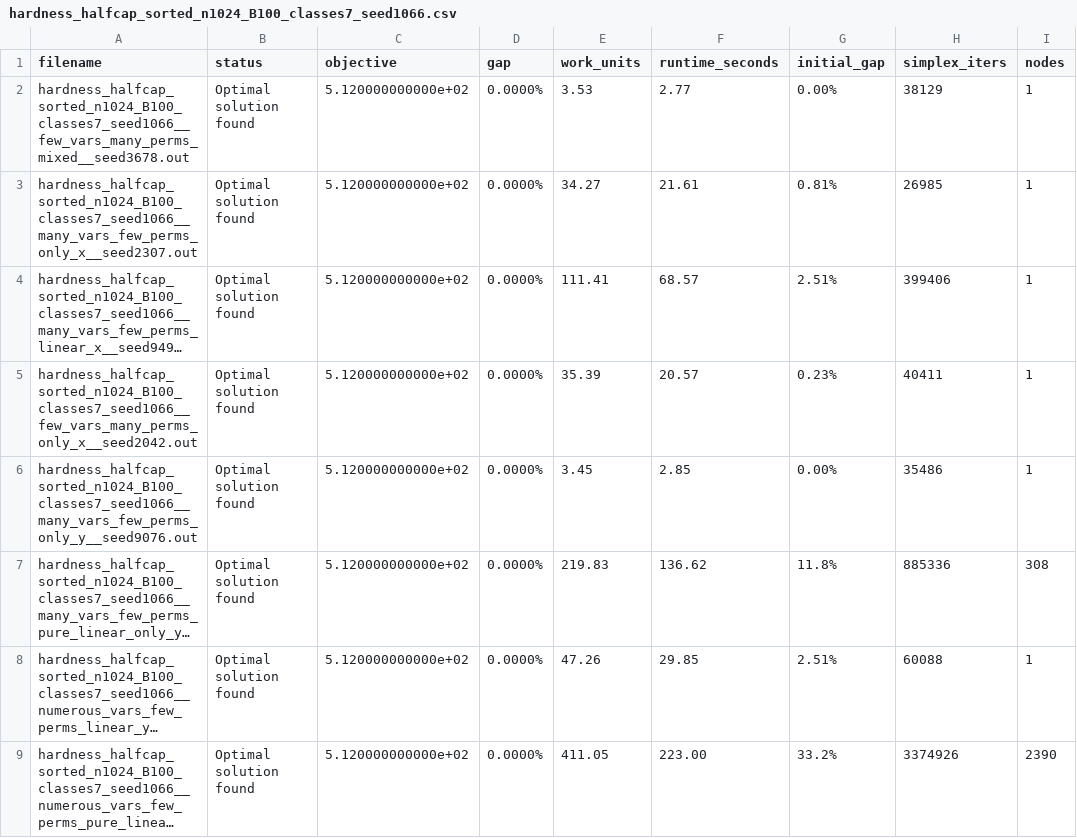
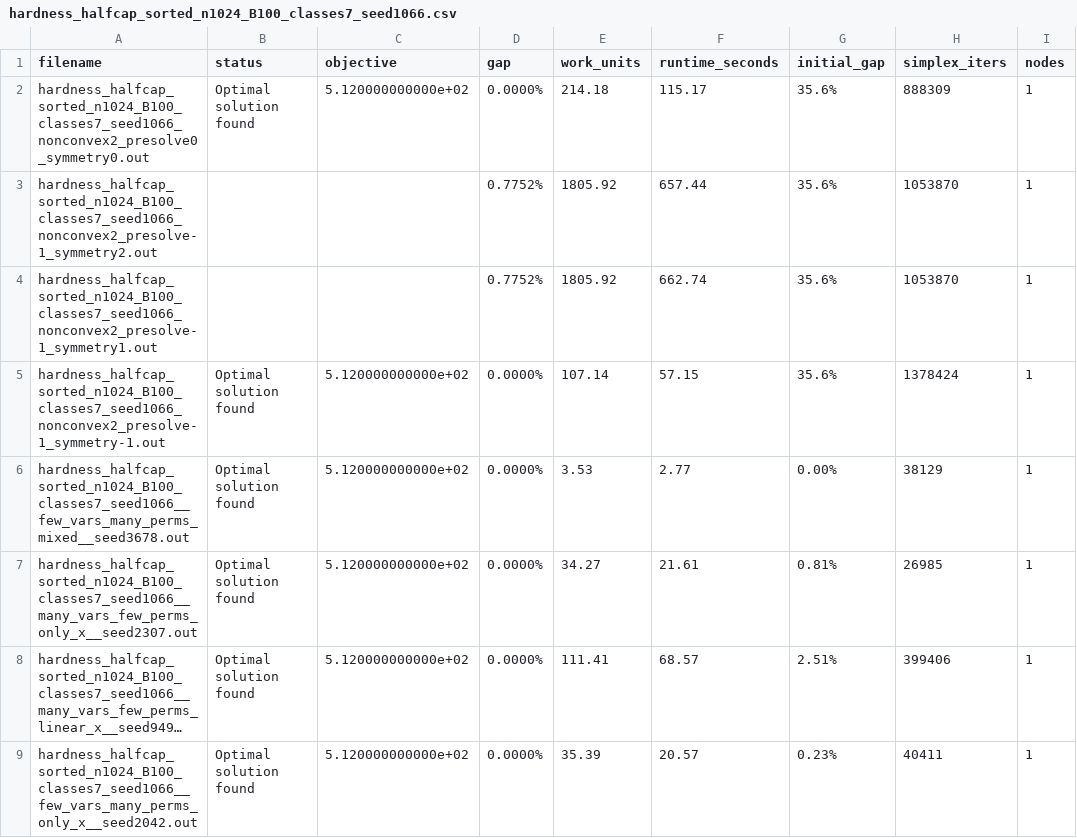
Before and after one commit to merascu/PolynomialSymmetryBreakers, a CSV file: data/csv/hardness_halfcap_sorted_n1024_B100_classes7_seed1066.csv, drawn as a sheet; only a part is shown; the shorter side is filled out with more unchanged rows; long unchanged cells end in …; the diff names each change by its address in the sheet, - before the commit and + after, or states it on an @@ line.

```diff
--- a/data/csv/hardness_halfcap_sorted_n1024_B100_classes7_seed1066.csv
+++ b/data/csv/hardness_halfcap_sorted_n1024_B100_classes7_seed1066.csv
+row 2: hardness_halfcap_sorted_n1024_B100_classes7_seed1066_nonconvex2_presolve0_symmetry0.out | Optimal solution found | 5.120000000000e+02 | 0.0000% | 214.18 | 115.17 | 35.6% | 888309 | 1
+row 3: hardness_halfcap_sorted_n1024_B100_classes7_seed1066_nonconvex2_presolve-1_symmetry2.out |  |  | 0.7752% | 1805.92 | 657.44 | 35.6% | 1053870 | 1
+row 4: hardness_halfcap_sorted_n1024_B100_classes7_seed1066_nonconvex2_presolve-1_symmetry1.out |  |  | 0.7752% | 1805.92 | 662.74 | 35.6% | 1053870 | 1
+row 5: hardness_halfcap_sorted_n1024_B100_classes7_seed1066_nonconvex2_presolve-1_symmetry-1.out | Optimal solution found | 5.120000000000e+02 | 0.0000% | 107.14 | 57.15 | 35.6% | 1378424 | 1
```
Also changed, not shown: data/csv/hardness_halfcap_sorted_n1000_B100_classes9_seed1042.csv, data/csv/hardness_halfcap_sorted_n2000_B100_classes3_seed2042.csv, 1 other file.
